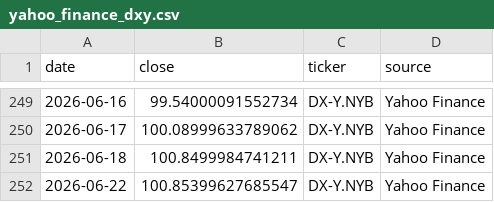
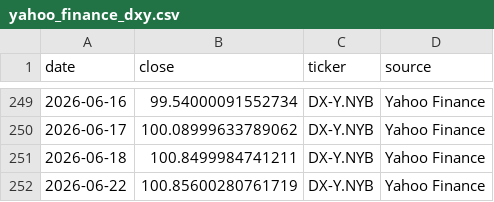
Before and after one commit to dariajkim-star/oilprice, a CSV file: data/yahoo_finance_dxy.csv, drawn as a sheet; only a part is shown, gaps mark what is left out.

```diff
--- a/data/yahoo_finance_dxy.csv
+++ b/data/yahoo_finance_dxy.csv
@@ -251,2 +251,2 @@
 2026-06-18,100.8499984741211,DX-Y.NYB,Yahoo Finance
-2026-06-22,100.85399627685547,DX-Y.NYB,Yahoo Finance
+2026-06-22,100.85600280761719,DX-Y.NYB,Yahoo Finance
```
Also changed, not shown: data/brent_wti_spread.csv, data/macro_snapshot.csv, 7 other files.
